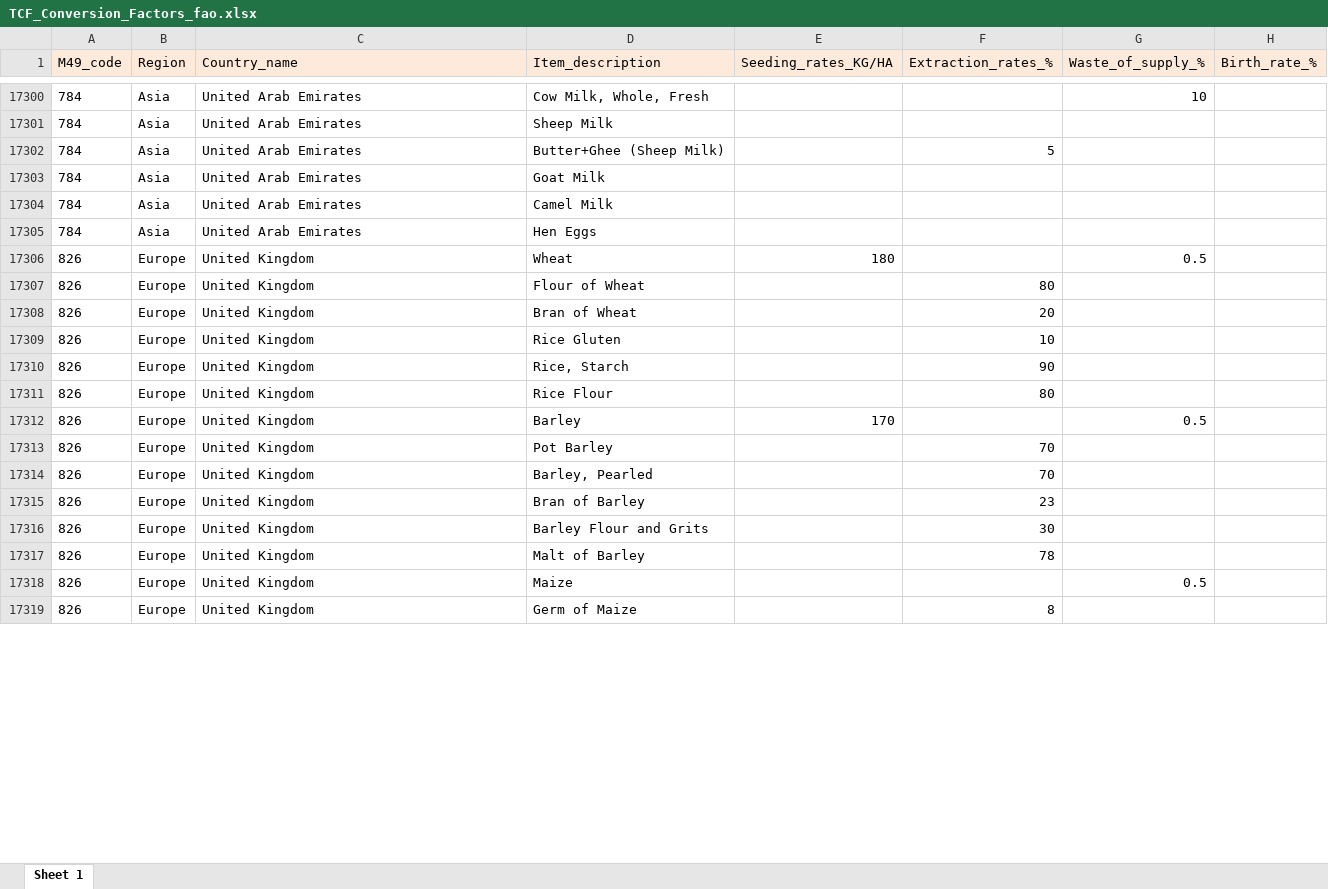
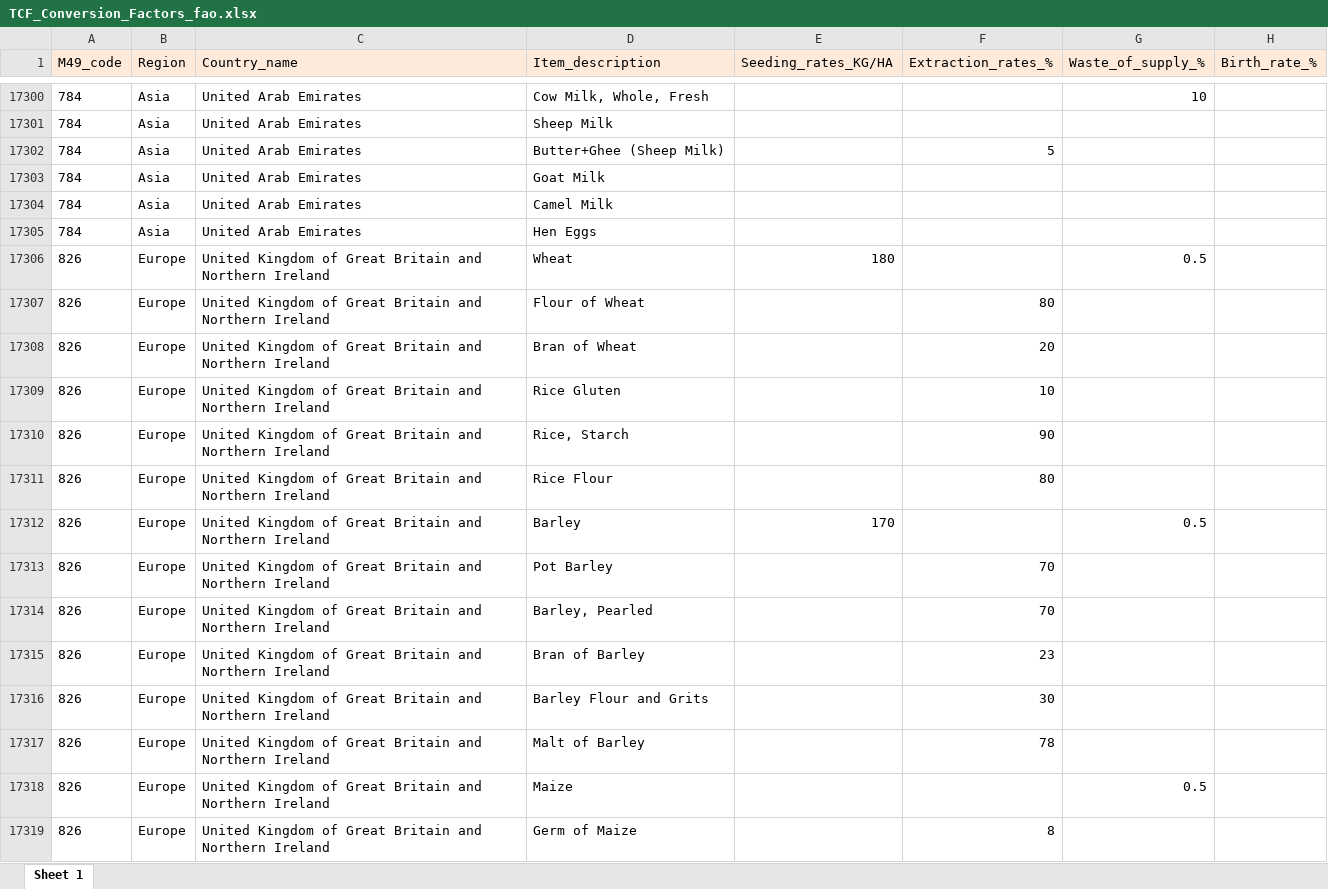
Before and after one commit to paulrougieux/biotrade, an Excel workbook: scripts/TCF_Conversion_Factors_fao.xlsx, sheet Sheet 1, drawn as a sheet; only a part is shown, gaps mark what is left out; values as stored, in another font and other column widths than the file's, no borders; the diff covers the shown part only; the diff names each change by its address in the sheet, - before the commit and + after, or states it on an @@ line.

Commit message:
#60 updated names

```diff
--- a/scripts/TCF_Conversion_Factors_fao.xlsx (sheet Sheet 1)
+++ b/scripts/TCF_Conversion_Factors_fao.xlsx (sheet Sheet 1)
-C17306:C17319 (Country_name): United Kingdom
+C17306:C17319 (Country_name): United Kingdom of Great Britain and Northern Ireland
```
Also changed, not shown: 475 edited cells elsewhere in this sheet, 2 other files.
